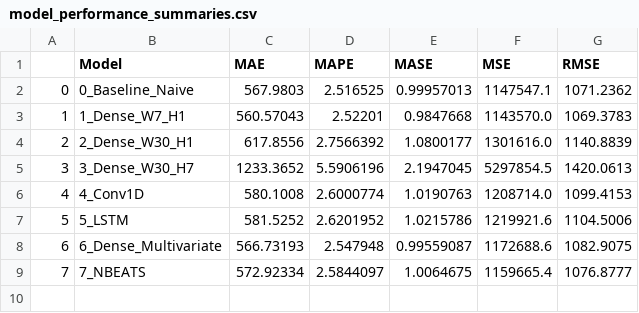
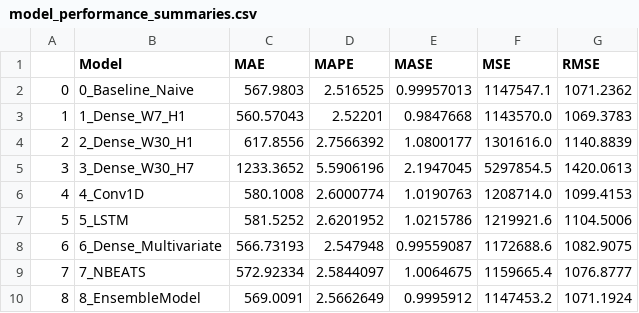
Before and after one commit to 1602077/tensorflow_dev_certificate, a CSV file: milestone_projects/bitPredict/models/model_performance_summaries.csv, drawn as a sheet.

Commit message:
Updated Model Summaries

```diff
--- a/milestone_projects/bitPredict/models/model_performance_summaries.csv
+++ b/milestone_projects/bitPredict/models/model_performance_summaries.csv
@@ -9 +9,2 @@
 7,7_NBEATS,572.92334,2.5844097,1.0064675,1159665.4,1076.8777
+8,8_EnsembleModel,569.0091,2.5662649,0.9995912,1147453.2,1071.1924
```
Also changed, not shown: 1 other file.
